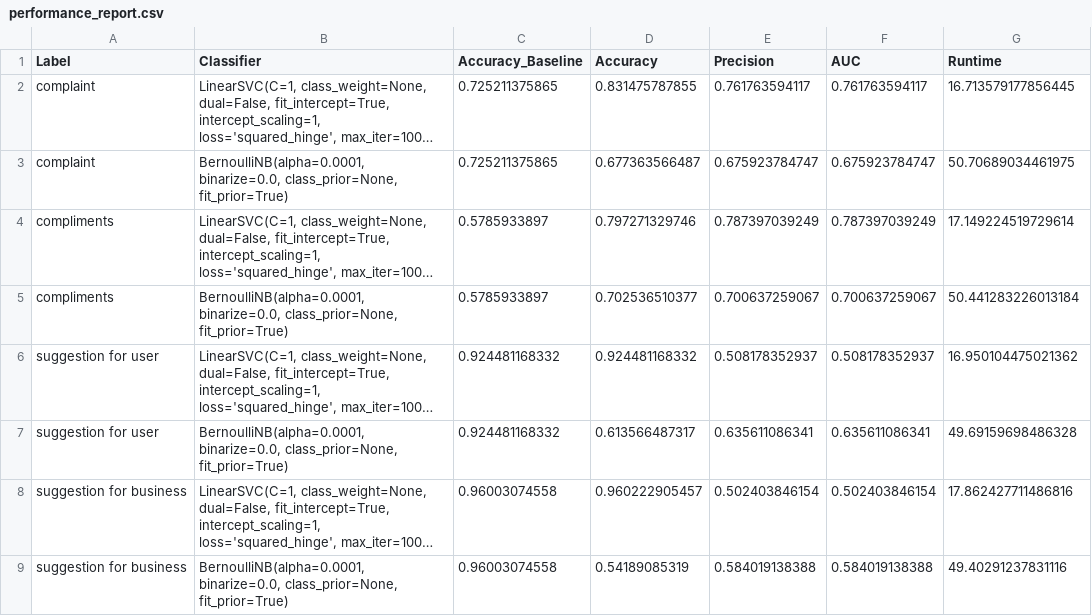
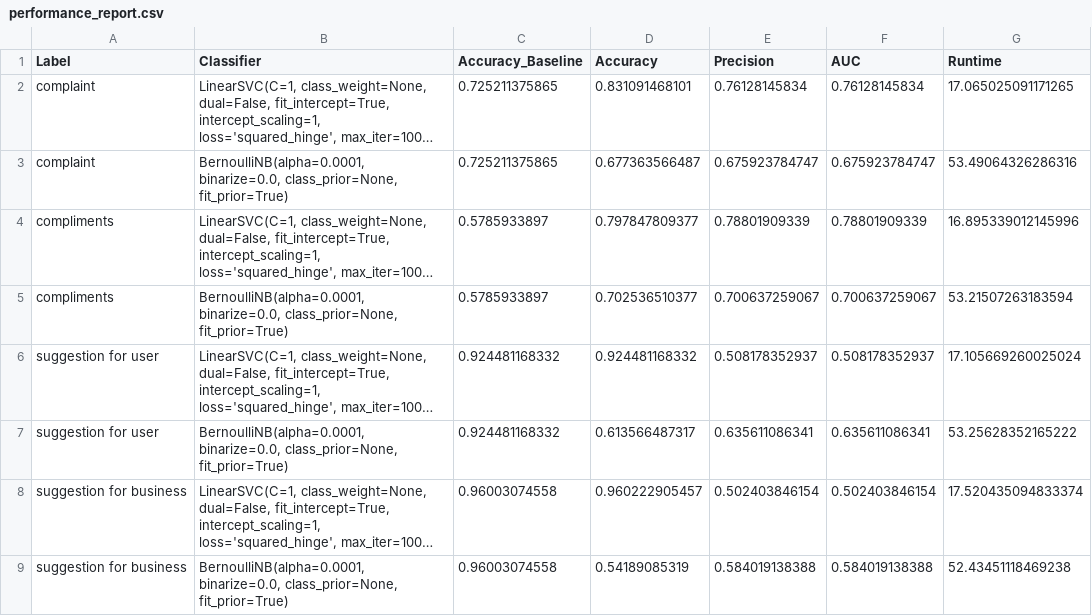
Before and after one commit to tomjarosz/Yelp_Sentiment_Analysis_Machine_Learning, a CSV file: performance_report.csv, drawn as a sheet; long unchanged cells end in …; the diff names each change by its address in the sheet, - before the commit and + after, or states it on an @@ line.

```diff
--- a/performance_report.csv
+++ b/performance_report.csv
-D2 (Accuracy): 0.831475787855
+D2 (Accuracy): 0.831091468101
-E2 (Precision): 0.761763594117
+E2 (Precision): 0.76128145834
-F2 (AUC): 0.761763594117
+F2 (AUC): 0.76128145834
-G2 (Runtime): 16.713579177856445
+G2 (Runtime): 17.065025091171265
-G3 (Runtime): 50.70689034461975
+G3 (Runtime): 53.49064326286316
-D4 (Accuracy): 0.797271329746
+D4 (Accuracy): 0.797847809377
-E4 (Precision): 0.787397039249
+E4 (Precision): 0.78801909339
-F4 (AUC): 0.787397039249
+F4 (AUC): 0.78801909339
-G4 (Runtime): 17.149224519729614
+G4 (Runtime): 16.895339012145996
-G5 (Runtime): 50.441283226013184
+G5 (Runtime): 53.21507263183594
-G6 (Runtime): 16.950104475021362
+G6 (Runtime): 17.105669260025024
-G7 (Runtime): 49.69159698486328
+G7 (Runtime): 53.25628352165222
-G8 (Runtime): 17.862427711486816
+G8 (Runtime): 17.520435094833374
-G9 (Runtime): 49.40291237831116
+G9 (Runtime): 52.43451118469238
```
Also changed, not shown: 4 other files.
